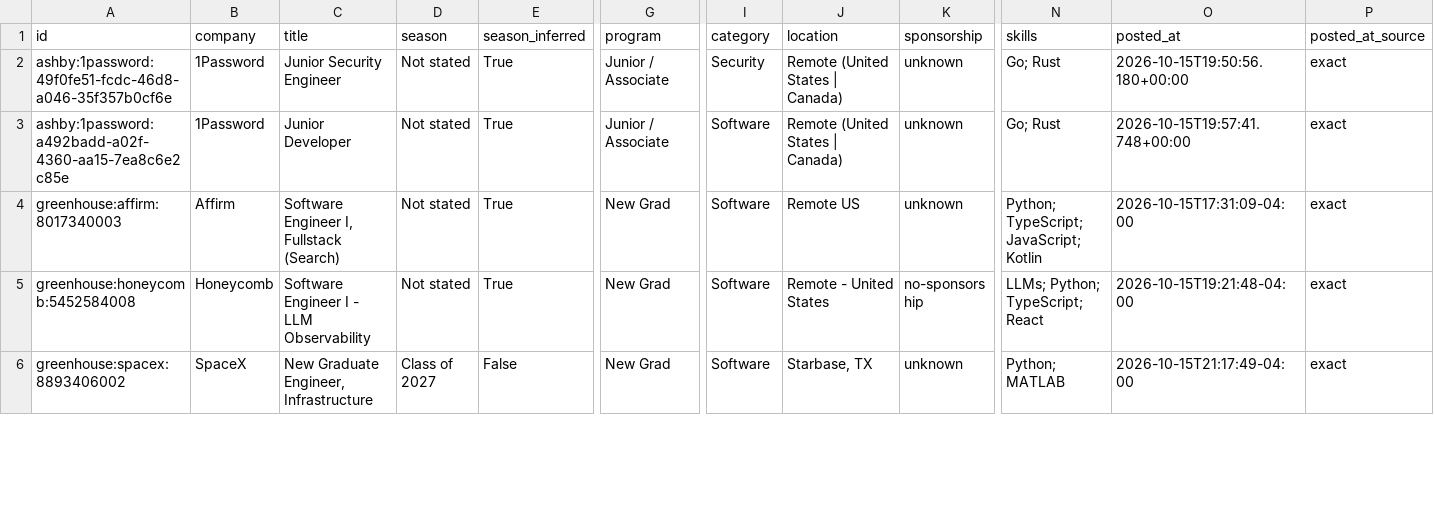
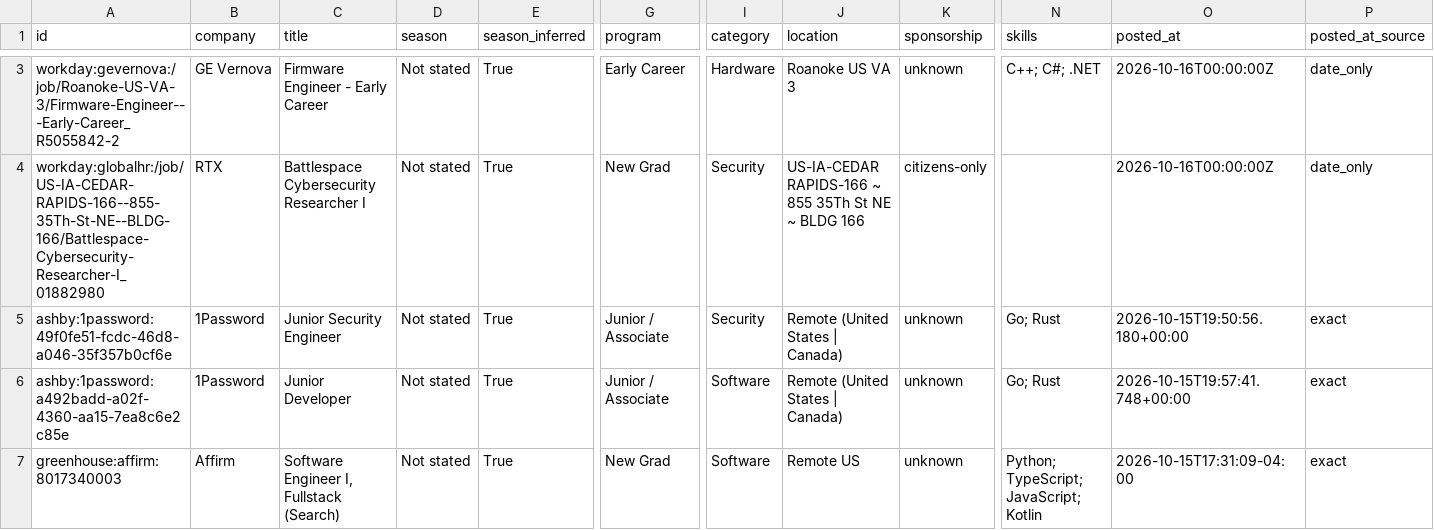
Before and after one commit to apxxrv/New-Grad-Tech-Jobs, a CSV file: data/new_grad_jobs.csv, drawn as a sheet; only a part is shown, gaps mark what is left out; the shorter side is filled out with more unchanged rows; rows hold the shown columns only; the diff covers the shown part only; the diff names each change by its address in the sheet, - before the commit and + after, or states it on an @@ line.

```diff
--- a/data/new_grad_jobs.csv
+++ b/data/new_grad_jobs.csv
+row 3: workday:gevernova:/job/Roanoke-US-VA-3/Firmware-Engineer---Early-Career_R5055842-2 | GE Vernova | Firmware Engineer - Early Career | Not stated | True | Early Career | Hardware | Roanoke US VA 3 | unknown | C++; C#; .NET | 2026-10-16T00:00:00Z | date_only
+row 4: workday:globalhr:/job/US-IA-CEDAR-RAPIDS-166--855-35Th-St-NE--BLDG-166/Battlespace-Cybersecurity-Researcher-I_01882980 | RTX | Battlespace Cybersecurity Researcher I | Not stated | True | New Grad | Security | US-IA-CEDAR RAPIDS-166 ~ 855 35Th St NE ~ BLDG 166 | citizens-only |  | 2026-10-16T00:00:00Z | date_only
```
Also changed, not shown: 1 added row and 2 removed rows elsewhere in this file, docs/new_grad_jobs.csv, 15 other files.
